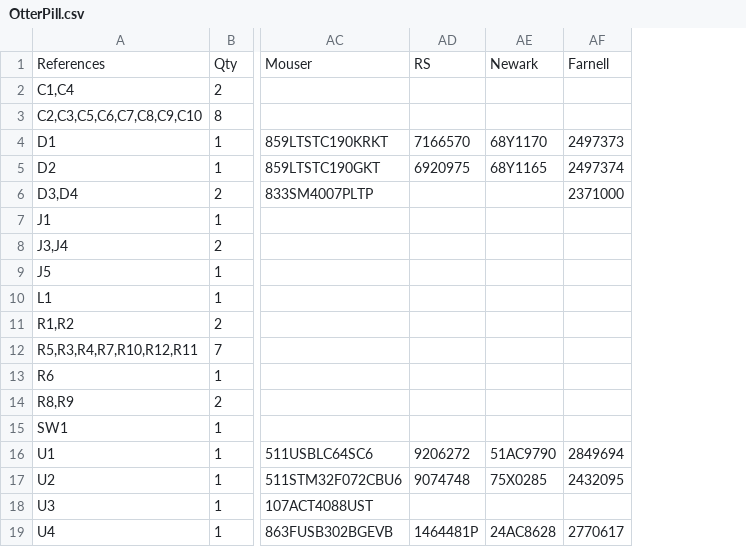
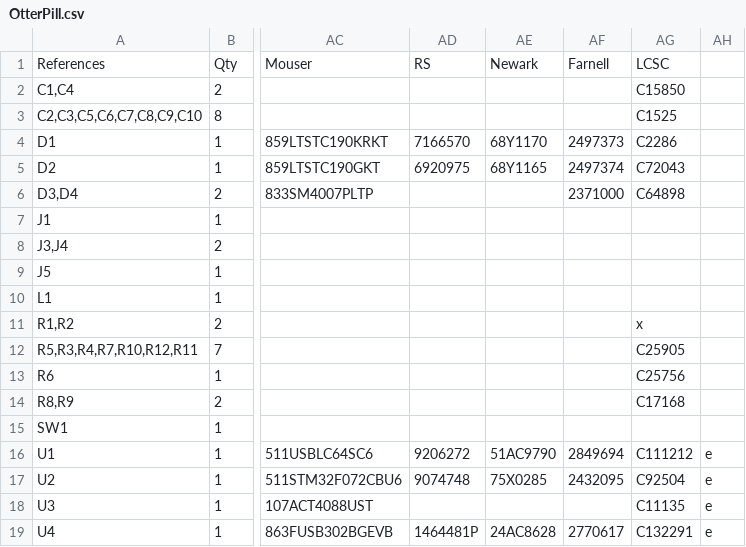
Before and after one commit to Jana-Marie/OtterPill, a CSV file: OtterPill.csv, drawn as a sheet; only a part is shown, gaps mark what is left out; the diff names each change by its address in the sheet, - before the commit and + after, or states it on an @@ line.

Commit message:
updated otterpill to V1.2

```diff
--- a/OtterPill.csv
+++ b/OtterPill.csv
+column AG, rows 1-19: LCSC | C15850 | C1525 | C2286 | C72043 | C64898 |  |  |  |  | x | C25905 | C25756 | C17168 |  | C111212 | C92504 | C11135 | C132291
+column AH, rows 16-19: all e
```
Also changed, not shown: 5 other files.
